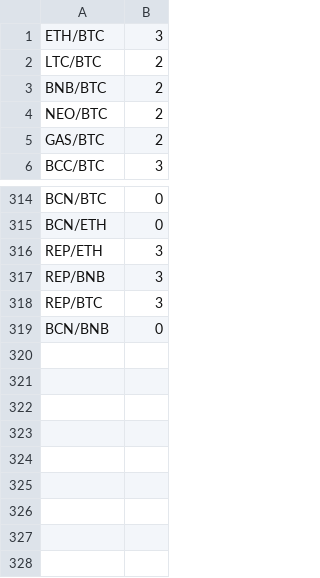
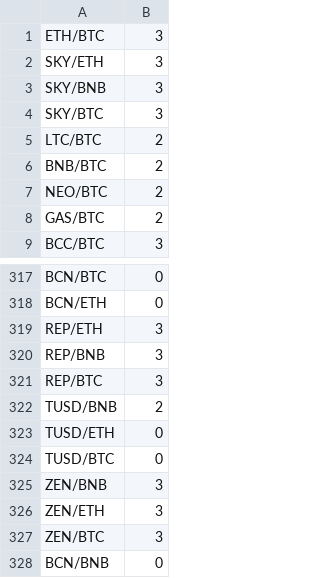
Before and after one commit to scoobaroo/arbitrage, a CSV file: BinanceTradingRule-Master.csv, drawn as a sheet; only a part is shown, gaps mark what is left out; the diff names each change by its address in the sheet, - before the commit and + after, or states it on an @@ line.

```diff
--- a/BinanceTradingRule-Master.csv
+++ b/BinanceTradingRule-Master.csv
+row 2: SKY/ETH | 3
+row 3: SKY/BNB | 3
+row 4: SKY/BTC | 3
+row 322: TUSD/BNB | 2
+row 323: TUSD/ETH | 0
+row 324: TUSD/BTC | 0
+row 325: ZEN/BNB | 3
+row 326: ZEN/ETH | 3
+row 327: ZEN/BTC | 3
```
Also changed, not shown: BinanceTradingRule-MinPrice.csv, 11 other files.
